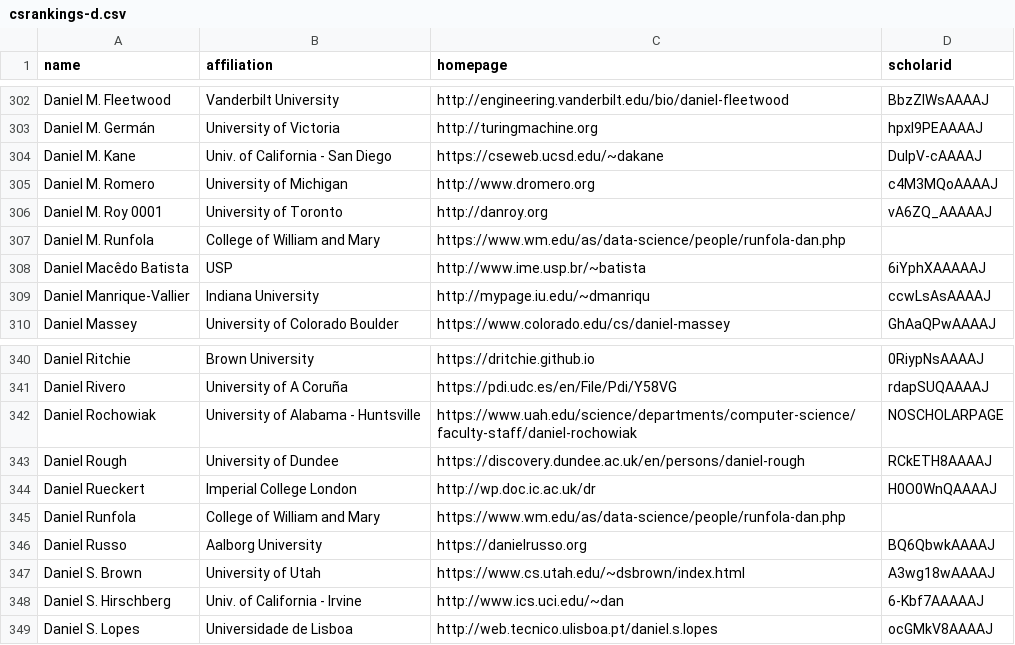
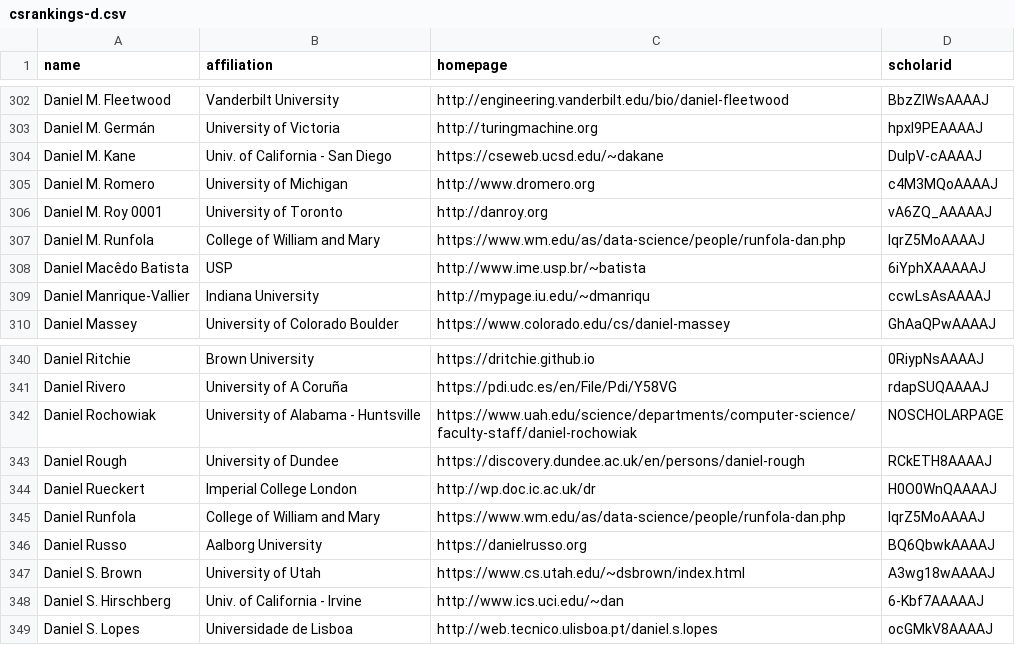
Before and after one commit to DanRunfola/CSrankings-1, a CSV file: csrankings-d.csv, drawn as a sheet; only a part is shown, gaps mark what is left out.

```diff
--- a/csrankings-d.csv
+++ b/csrankings-d.csv
@@ -306,3 +306,3 @@ Daniel M. Romero,University of Michigan,http://www.dromero.org,c4M3MQoAAAAJ
 Daniel M. Roy 0001,University of Toronto,http://danroy.org,vA6ZQ_AAAAAJ
-Daniel M. Runfola,College of William and Mary,https://www.wm.edu/as/data-science/people/runfola-dan.php
+Daniel M. Runfola,College of William and Mary,https://www.wm.edu/as/data-science/people/runfola-dan.php,lqrZ5MoAAAAJ
 Daniel Macêdo Batista,USP,http://www.ime.usp.br/~batista,6iYphXAAAAAJ
@@ -344,3 +344,3 @@ Daniel Rough,University of Dundee,https://discovery.dundee.ac.uk/en/persons/dani
 Daniel Rueckert,Imperial College London,http://wp.doc.ic.ac.uk/dr,H0O0WnQAAAAJ
-Daniel Runfola,College of William and Mary,https://www.wm.edu/as/data-science/people/runfola-dan.php
+Daniel Runfola,College of William and Mary,https://www.wm.edu/as/data-science/people/runfola-dan.php,lqrZ5MoAAAAJ
 Daniel Russo,Aalborg University,https://danielrusso.org,BQ6QbwkAAAAJ
```
Also changed, not shown: csrankings-a.csv, csrankings-c.csv, 4 other files.
